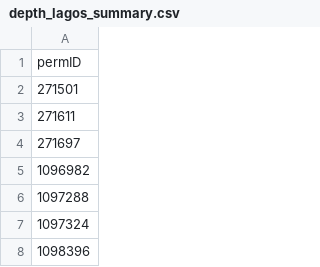
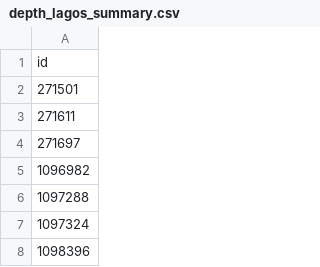
Before and after one commit to USGS-R/necsc-lake-modeling, a CSV file: data/depth_data/depth_lagos_summary.csv, drawn as a sheet; only a part is shown.

Commit message:
permID to id, and ids to nhd_permID

```diff
--- a/data/depth_data/depth_lagos_summary.csv
+++ b/data/depth_data/depth_lagos_summary.csv
@@ -1,2 +1,2 @@
-permID
+id
 271501
```
Also changed, not shown: 6 other files.
